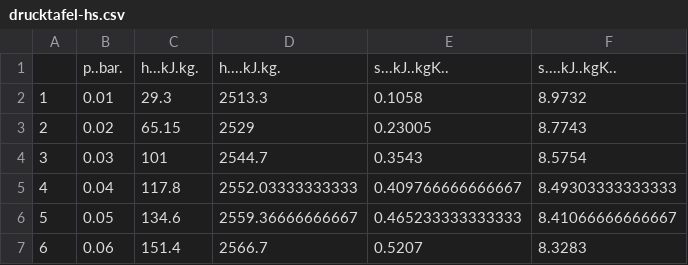
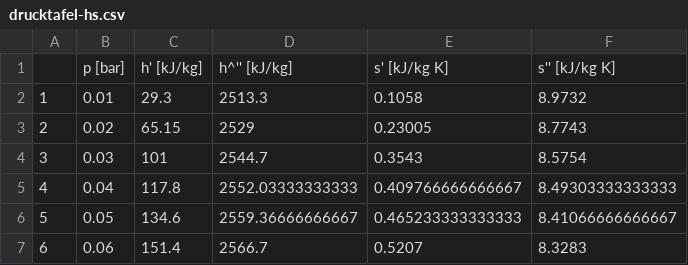
Before and after one commit to onecalfman/thermo, a CSV file: drucktafel-hs.csv, drawn as a sheet; only a part is shown; removed rows and columns are numbered as before the commit, all else as after; the diff names each change by its address in the sheet, - before the commit and + after, or states it on an @@ line.

Commit message:
header corrected

```diff
--- a/drucktafel-hs.csv
+++ b/drucktafel-hs.csv
-row 1:  | p..bar. | h...kJ.kg. | h....kJ.kg. | s...kJ..kgK.. | s....kJ..kgK..
+row 1:  | p [bar] | h' [kJ/kg] | h^'' [kJ/kg] | s' [kJ/kg K] | s'' [kJ/kg K]
```
